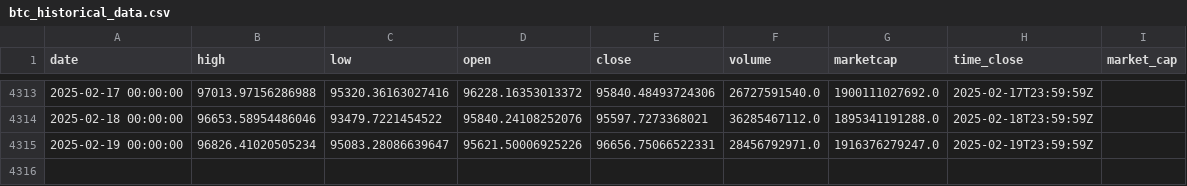
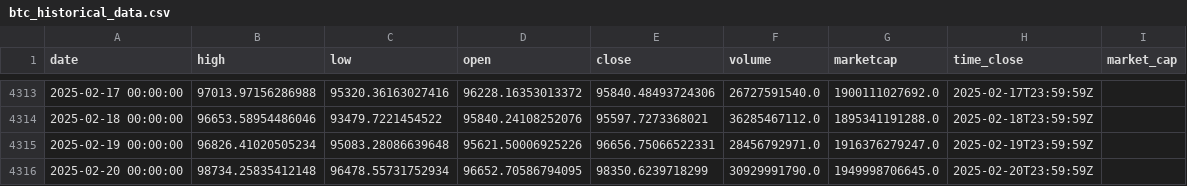
Before and after one commit to dlzcods/btc-prices-prediction, a CSV file: data/btc_historical_data.csv, drawn as a sheet; only a part is shown, gaps mark what is left out.

```diff
--- a/data/btc_historical_data.csv
+++ b/data/btc_historical_data.csv
@@ -4314,2 +4314,3 @@ date,high,low,open,close,volume,marketcap,time_close,market_cap
 2025-02-18 00:00:00,96653.58954486046,93479.7221454522,95840.24108252076,95597.7273368021,36285467112.0,1895341191288.0,2025-02-18T23:59:59Z,
-2025-02-19 00:00:00,96826.41020505234,95083.28086639647,95621.50006925226,96656.75066522331,28456792971.0,1916376279247.0,2025-02-19T23:59:59Z,
+2025-02-19 00:00:00,96826.41020505234,95083.28086639648,95621.50006925226,96656.75066522331,28456792971.0,1916376279247.0,2025-02-19T23:59:59Z,
+2025-02-20 00:00:00,98734.25835412148,96478.55731752934,96652.70586794095,98350.6239718299,30929991790.0,1949998706645.0,2025-02-20T23:59:59Z,
```
Also changed, not shown: data/combined_predictions.csv, data/preprocessed_data.csv, 2 other files.
